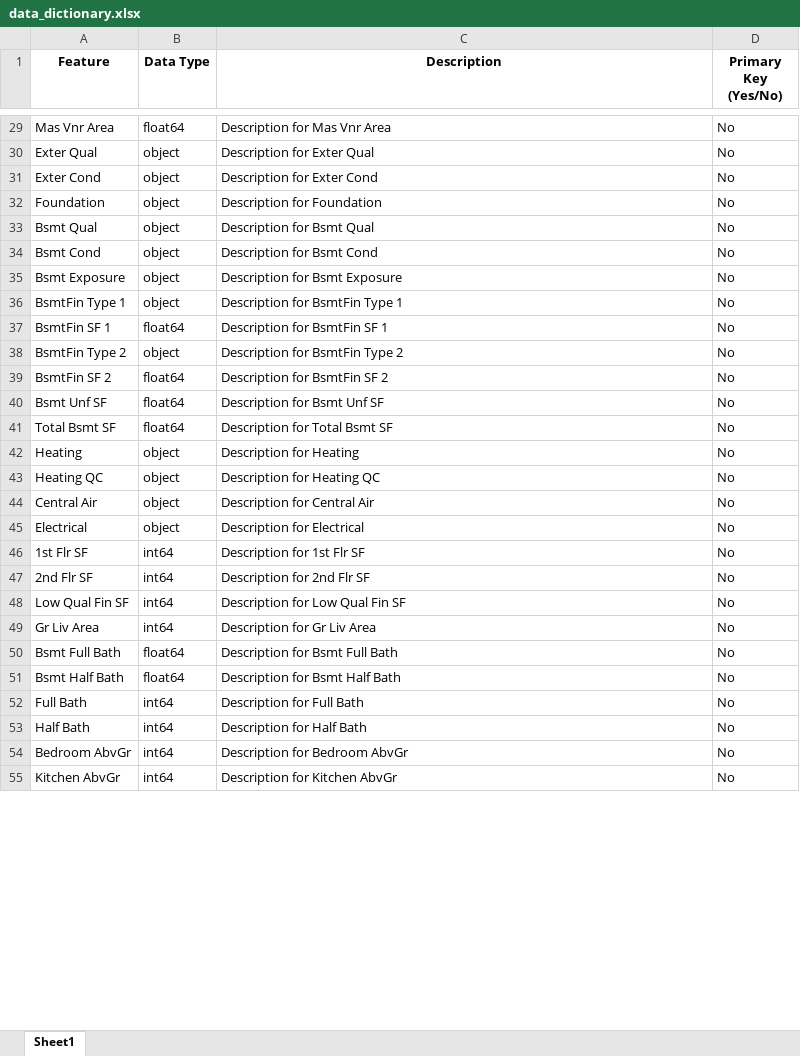
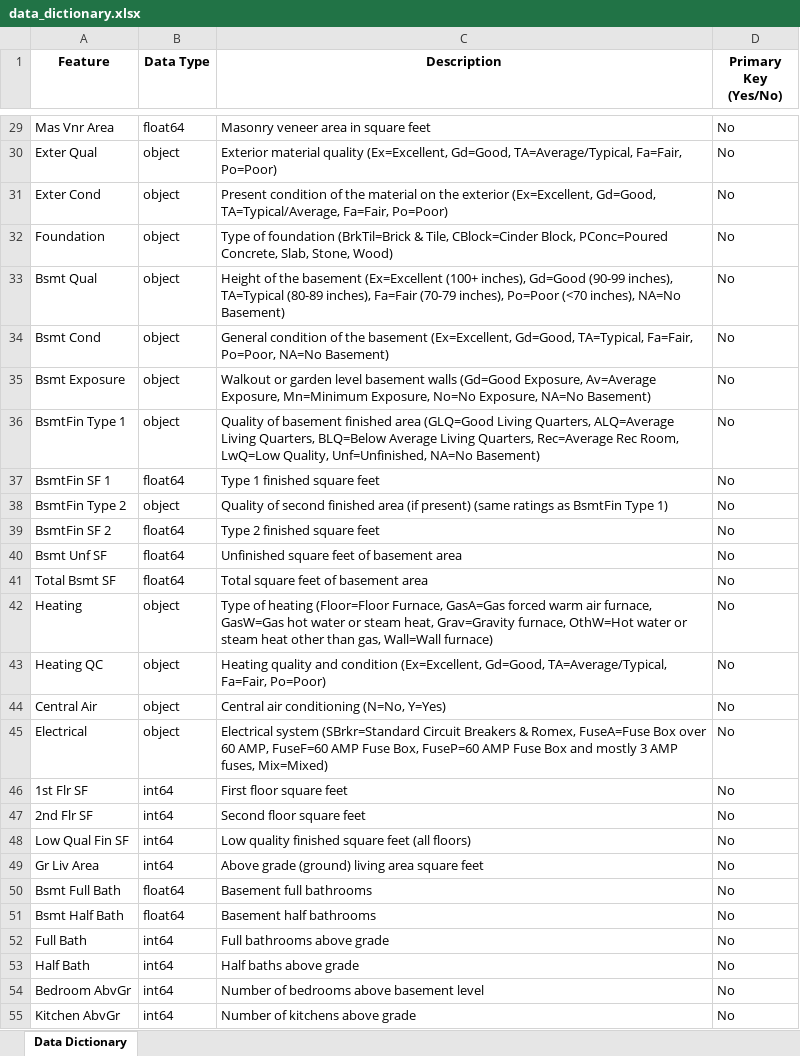
Before and after one commit to Apex-Project-Group/real-estate-price-prediction, an Excel workbook: docs/data_dictionary.xlsx, sheet Data Dictionary, drawn as a sheet; only a part is shown, gaps mark what is left out; values as stored, in another font and other column widths than the file's, no borders; the diff covers the shown part only; the diff names each change by its address in the sheet, - before the commit and + after, or states it on an @@ line.

Commit message:
data dictionary

```diff
--- a/docs/data_dictionary.xlsx (sheet Data Dictionary)
+++ b/docs/data_dictionary.xlsx (sheet Data Dictionary)
-sheet tab: Sheet1
+sheet tab: Data Dictionary
-C29 (Description): Description for Mas Vnr Area
+C29 (Description): Masonry veneer area in square feet
-C30 (Description): Description for Exter Qual
+C30 (Description): Exterior material quality (Ex=Excellent, Gd=Good, TA=Average/Typical, Fa=Fair, Po=Poor)
-C31 (Description): Description for Exter Cond
+C31 (Description): Present condition of the material on the exterior (Ex=Excellent, Gd=Good, TA=Typical/Average, Fa=Fair, Po=Poor)
-C32 (Description): Description for Foundation
+C32 (Description): Type of foundation (BrkTil=Brick & Tile, CBlock=Cinder Block, PConc=Poured Concrete, Slab, Stone, Wood)
-C33 (Description): Description for Bsmt Qual
+C33 (Description): Height of the basement (Ex=Excellent (100+ inches), Gd=Good (90-99 inches), TA=Typical (80-89 inches), Fa=Fair (70-79 inches), Po=Poor (<70 inches), NA=No Basement)
-C34 (Description): Description for Bsmt Cond
+C34 (Description): General condition of the basement (Ex=Excellent, Gd=Good, TA=Typical, Fa=Fair, Po=Poor, NA=No Basement)
-C35 (Description): Description for Bsmt Exposure
+C35 (Description): Walkout or garden level basement walls (Gd=Good Exposure, Av=Average Exposure, Mn=Minimum Exposure, No=No Exposure, NA=No Basement)
-C36 (Description): Description for BsmtFin Type 1
+C36 (Description): Quality of basement finished area (GLQ=Good Living Quarters, ALQ=Average Living Quarters, BLQ=Below Average Living Quarters, Rec=Average Rec Room, LwQ=Low Quality, Unf=Unfinished, NA=No Basement)
-C37 (Description): Description for BsmtFin SF 1
+C37 (Description): Type 1 finished square feet
-C38 (Description): Description for BsmtFin Type 2
+C38 (Description): Quality of second finished area (if present) (same ratings as BsmtFin Type 1)
-C39 (Description): Description for BsmtFin SF 2
+C39 (Description): Type 2 finished square feet
-C40 (Description): Description for Bsmt Unf SF
+C40 (Description): Unfinished square feet of basement area
-C41 (Description): Description for Total Bsmt SF
+C41 (Description): Total square feet of basement area
-C42 (Description): Description for Heating
+C42 (Description): Type of heating (Floor=Floor Furnace, GasA=Gas forced warm air furnace, GasW=Gas hot water or steam heat, Grav=Gravity furnace, OthW=Hot water or steam heat other than gas, Wall=Wall furnace)
-C43 (Description): Description for Heating QC
+C43 (Description): Heating quality and condition (Ex=Excellent, Gd=Good, TA=Average/Typical, Fa=Fair, Po=Poor)
-C44 (Description): Description for Central Air
+C44 (Description): Central air conditioning (N=No, Y=Yes)
-C45 (Description): Description for Electrical
+C45 (Description): Electrical system (SBrkr=Standard Circuit Breakers & Romex, FuseA=Fuse Box over 60 AMP, FuseF=60 AMP Fuse Box, FuseP=60 AMP Fuse Box and mostly 3 AMP fuses, Mix=Mixed)
-C46 (Description): Description for 1st Flr SF
+C46 (Description): First floor square feet
-C47 (Description): Description for 2nd Flr SF
+C47 (Description): Second floor square feet
-C48 (Description): Description for Low Qual Fin SF
+C48 (Description): Low quality finished square feet (all floors)
-C49 (Description): Description for Gr Liv Area
+C49 (Description): Above grade (ground) living area square feet
-C50 (Description): Description for Bsmt Full Bath
+C50 (Description): Basement full bathrooms
-C51 (Description): Description for Bsmt Half Bath
+C51 (Description): Basement half bathrooms
-C52 (Description): Description for Full Bath
+C52 (Description): Full bathrooms above grade
-C53 (Description): Description for Half Bath
+C53 (Description): Half baths above grade
-C54 (Description): Description for Bedroom AbvGr
+C54 (Description): Number of bedrooms above basement level
-C55 (Description): Description for Kitchen AbvGr
+C55 (Description): Number of kitchens above grade
```
Also changed, not shown: 55 edited cells elsewhere in this sheet, 2 other files.
